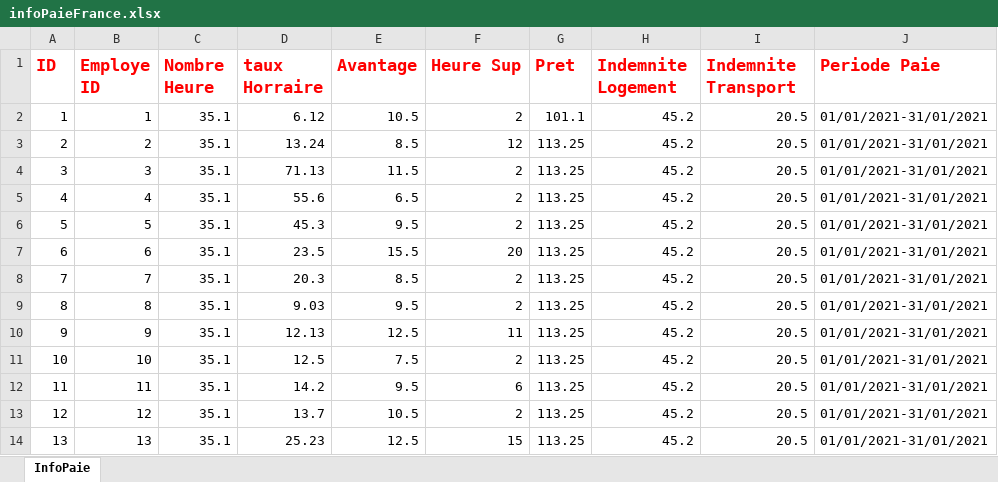
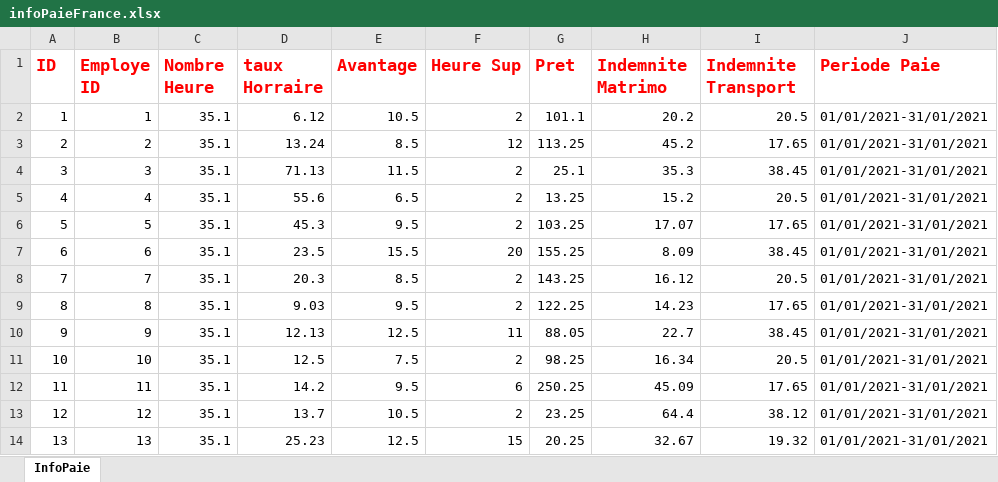
Before and after one commit to AbdouAzizDIOUF/projetDintegrationGlobalHumanRessource, an Excel workbook: src/main/resources/datasources/france/infoPaieFrance.xlsx, sheet InfoPaie, drawn as a sheet; only a part is shown; values as stored, in another font and other column widths than the file's, no borders; the diff covers the shown part only; the diff names each change by its address in the sheet, - before the commit and + after, or states it on an @@ line.

```diff
--- a/src/main/resources/datasources/france/infoPaieFrance.xlsx (sheet InfoPaie)
+++ b/src/main/resources/datasources/france/infoPaieFrance.xlsx (sheet InfoPaie)
-H1: Indemnite Logement
+H1: Indemnite Matrimo
-H2 (Indemnite Matrimo): 45.2
+H2 (Indemnite Matrimo): 20.2
-I3 (Indemnite Transport): 20.5
+I3 (Indemnite Transport): 17.65
-G4 (Pret): 113.25
+G4 (Pret): 25.1
-H4 (Indemnite Matrimo): 45.2
+H4 (Indemnite Matrimo): 35.3
-I4 (Indemnite Transport): 20.5
+I4 (Indemnite Transport): 38.45
-G5 (Pret): 113.25
+G5 (Pret): 13.25
-H5 (Indemnite Matrimo): 45.2
+H5 (Indemnite Matrimo): 15.2
-G6 (Pret): 113.25
+G6 (Pret): 103.25
-H6 (Indemnite Matrimo): 45.2
+H6 (Indemnite Matrimo): 17.07
-I6 (Indemnite Transport): 20.5
+I6 (Indemnite Transport): 17.65
-G7 (Pret): 113.25
+G7 (Pret): 155.25
-H7 (Indemnite Matrimo): 45.2
+H7 (Indemnite Matrimo): 8.09
-I7 (Indemnite Transport): 20.5
+I7 (Indemnite Transport): 38.45
-G8 (Pret): 113.25
+G8 (Pret): 143.25
-H8 (Indemnite Matrimo): 45.2
+H8 (Indemnite Matrimo): 16.12
-G9 (Pret): 113.25
+G9 (Pret): 122.25
-H9 (Indemnite Matrimo): 45.2
+H9 (Indemnite Matrimo): 14.23
-I9 (Indemnite Transport): 20.5
+I9 (Indemnite Transport): 17.65
-G10 (Pret): 113.25
+G10 (Pret): 88.05
-H10 (Indemnite Matrimo): 45.2
+H10 (Indemnite Matrimo): 22.7
-I10 (Indemnite Transport): 20.5
+I10 (Indemnite Transport): 38.45
-G11 (Pret): 113.25
+G11 (Pret): 98.25
-H11 (Indemnite Matrimo): 45.2
+H11 (Indemnite Matrimo): 16.34
-G12 (Pret): 113.25
+G12 (Pret): 250.25
-H12 (Indemnite Matrimo): 45.2
+H12 (Indemnite Matrimo): 45.09
-I12 (Indemnite Transport): 20.5
+I12 (Indemnite Transport): 17.65
-G13 (Pret): 113.25
+G13 (Pret): 23.25
-H13 (Indemnite Matrimo): 45.2
+H13 (Indemnite Matrimo): 64.4
-I13 (Indemnite Transport): 20.5
+I13 (Indemnite Transport): 38.12
-G14 (Pret): 113.25
+G14 (Pret): 20.25
-H14 (Indemnite Matrimo): 45.2
+H14 (Indemnite Matrimo): 32.67
-I14 (Indemnite Transport): 20.5
+I14 (Indemnite Transport): 19.32
```
Also changed, not shown: 142 edited cells elsewhere in this sheet, formulas that keep their value, src/main/resources/datasources/angleterre/employeAngleterre.xlsx, src/main/resources/datasources/angleterre/infoPaieAngleterre.xlsx, 17 other files.
